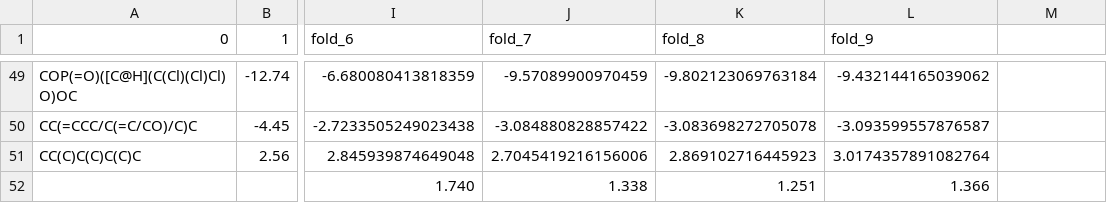
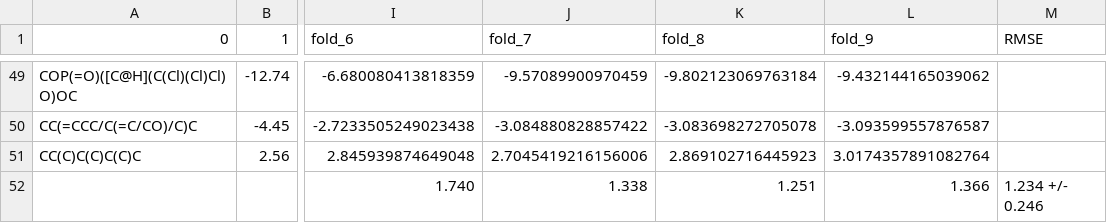
Before and after one commit to zhangxy7878/HiFuseNet, a CSV file: predicted_example_FreeSolv.csv, drawn as a sheet; only a part is shown, gaps mark what is left out; the diff names each change by its address in the sheet, - before the commit and + after, or states it on an @@ line.

```diff
--- a/predicted_example_FreeSolv.csv
+++ b/predicted_example_FreeSolv.csv
-M1: (empty)
+M1: RMSE
-M52 (RMSE): (empty)
+M52 (RMSE): 1.234 +/- 0.246
```
Also changed, not shown: 1 other file.
